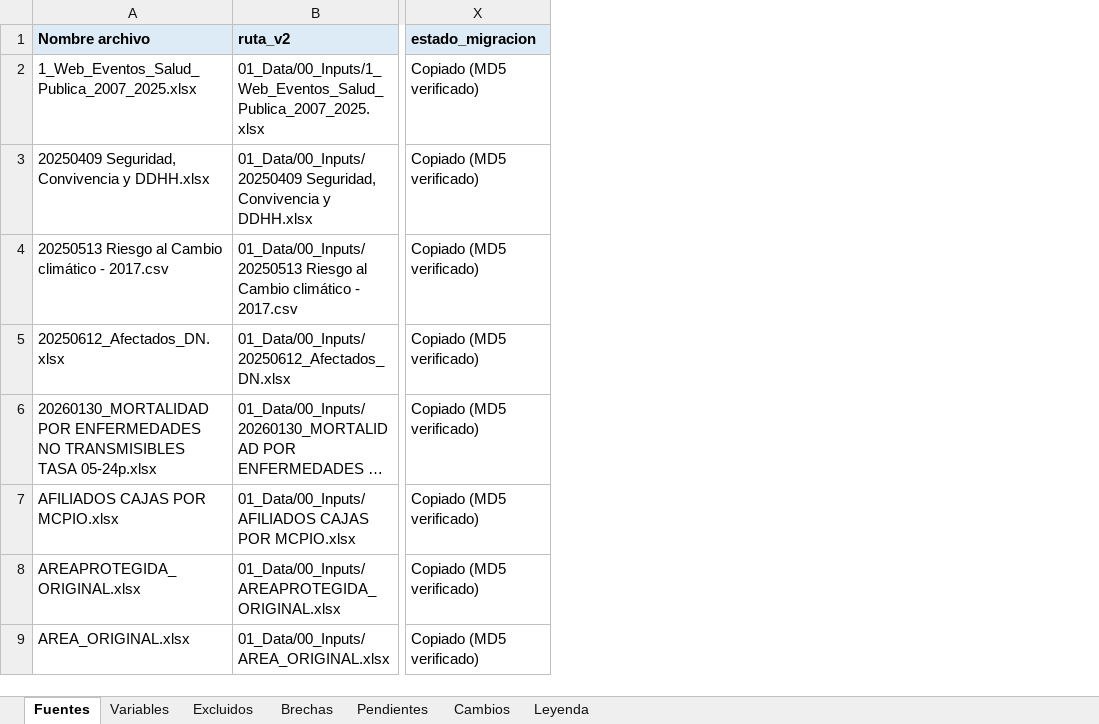
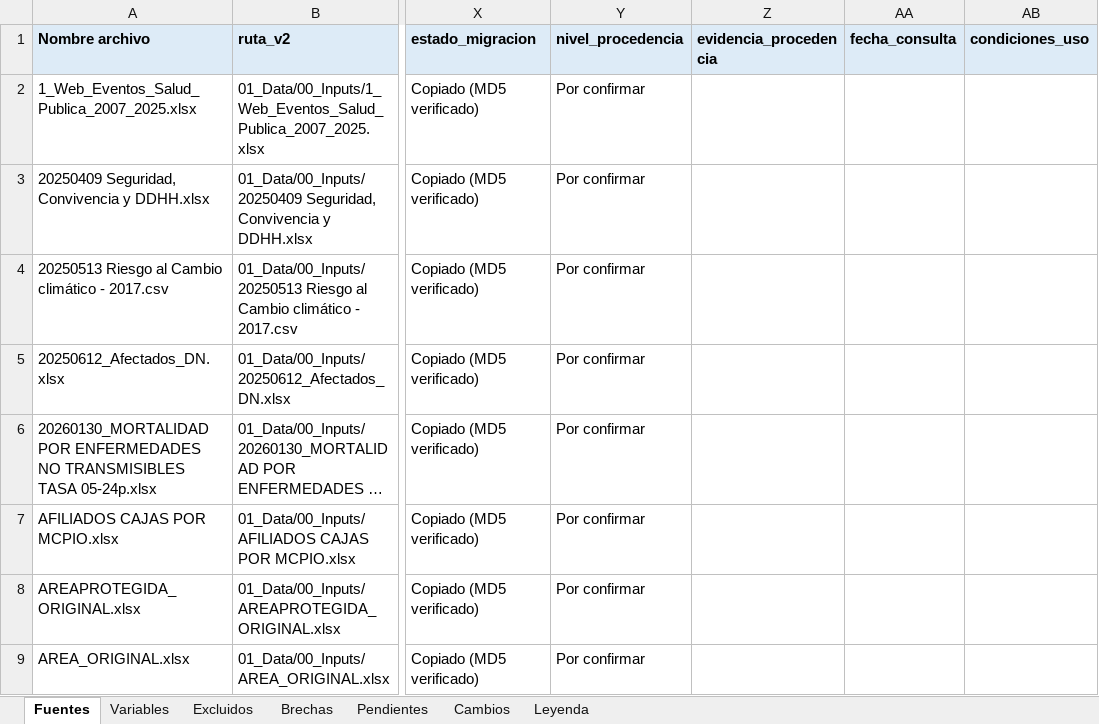
Before and after one commit to TheMrEstrada/Data-Gobierno-Democracia, an Excel workbook: Sistematización fuentes originales - Proyecto Provincias - v4.xlsx, sheet Fuentes, drawn as a sheet; only a part is shown, gaps mark what is left out; long unchanged cells end in …; values as stored, in another font and other column widths than the file's, no borders; the diff names each change by its address in the sheet, - before the commit and + after, or states it on an @@ line.

```diff
--- a/Sistematización fuentes originales - Proyecto Provincias - v4.xlsx (sheet Fuentes)
+++ b/Sistematización fuentes originales - Proyecto Provincias - v4.xlsx (sheet Fuentes)
+column Y (nivel_procedencia), rows 2-9: all Por confirmar
+column Z (evidencia_procedencia), empty
+column AA (fecha_consulta), empty
+column AB (condiciones_uso), empty
```
Also changed, not shown: sheet Leyenda, 4 other files.
